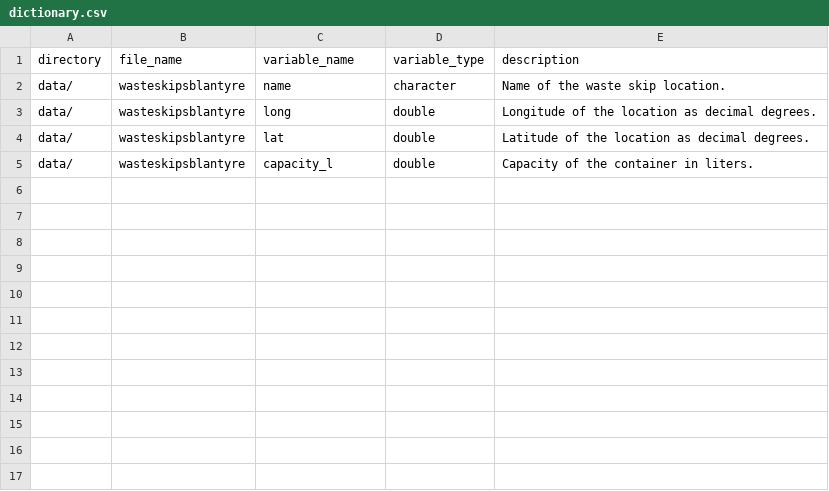
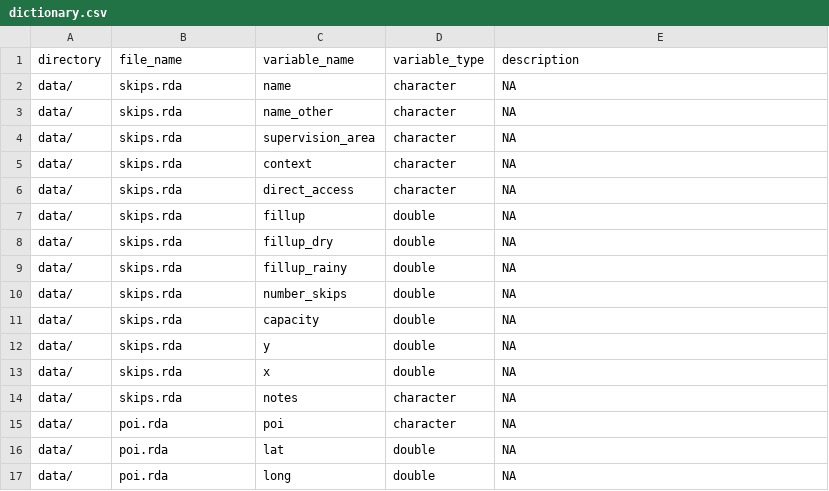
Before and after one commit to openwashdata/wasteskipsblantyre, a CSV file: data-raw/dictionary.csv, drawn as a sheet.

Commit message:
Add new data

```diff
--- a/data-raw/dictionary.csv
+++ b/data-raw/dictionary.csv
@@ -1,5 +1,17 @@
 directory,file_name,variable_name,variable_type,description
-data/,wasteskipsblantyre,name,character,Name of the waste skip location.
-data/,wasteskipsblantyre,long,double,Longitude of the location as decimal degrees.
-data/,wasteskipsblantyre,lat,double,Latitude of the location as decimal degrees.
-data/,wasteskipsblantyre,capacity_l,double,Capacity of the container in liters.
+data/,skips.rda,name,character,NA
+data/,skips.rda,name_other,character,NA
+data/,skips.rda,supervision_area,character,NA
+data/,skips.rda,context,character,NA
+data/,skips.rda,direct_access,character,NA
+data/,skips.rda,fillup,double,NA
+data/,skips.rda,fillup_dry,double,NA
+data/,skips.rda,fillup_rainy,double,NA
+data/,skips.rda,number_skips,double,NA
+data/,skips.rda,capacity,double,NA
+data/,skips.rda,y,double,NA
+data/,skips.rda,x,double,NA
+data/,skips.rda,notes,character,NA
+data/,poi.rda,poi,character,NA
+data/,poi.rda,lat,double,NA
+data/,poi.rda,long,double,NA
```
Also changed, not shown: 11 other files.
